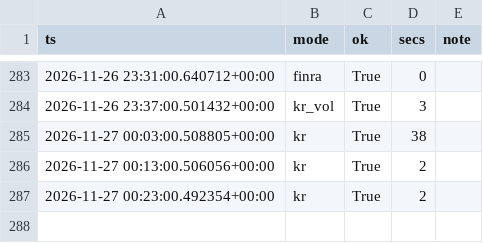
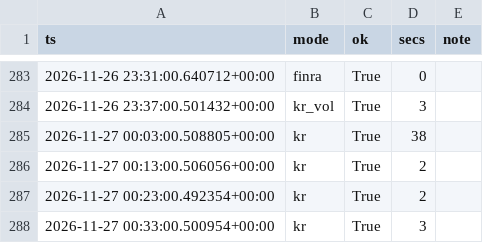
Before and after one commit to rlagustn92/retail-sentiment, a CSV file: runs.csv, drawn as a sheet; only a part is shown, gaps mark what is left out; the diff names each change by its address in the sheet, - before the commit and + after, or states it on an @@ line.

```diff
--- a/runs.csv
+++ b/runs.csv
+row 288: 2026-11-27 00:33:00.500954+00:00 | kr | True | 3
```
Also changed, not shown: kr_intraday.csv.
